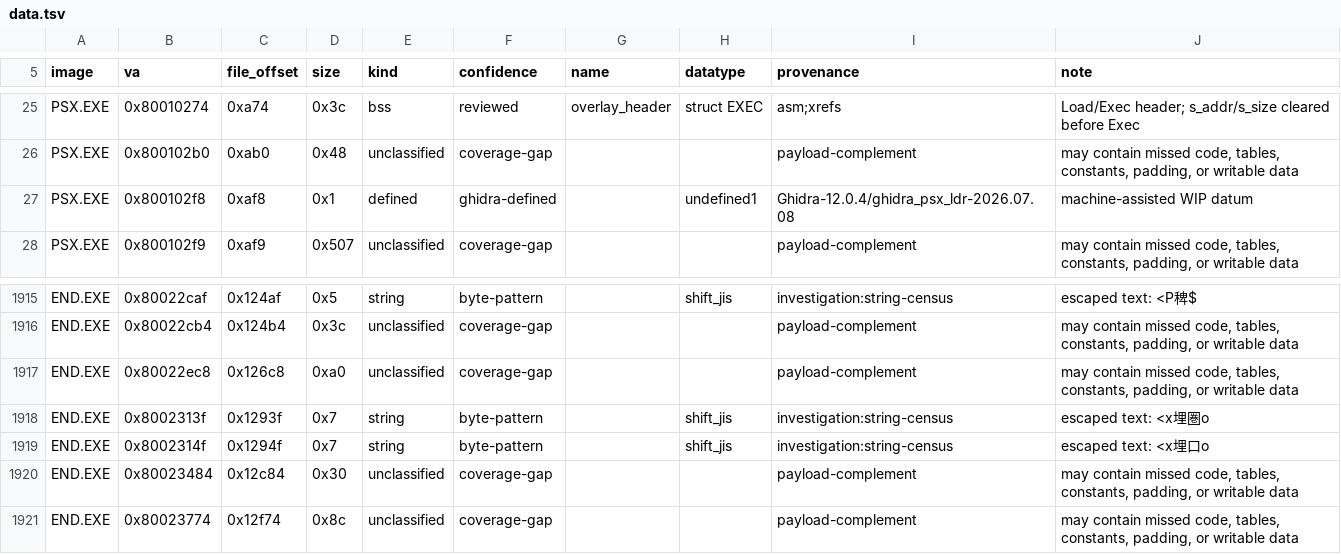
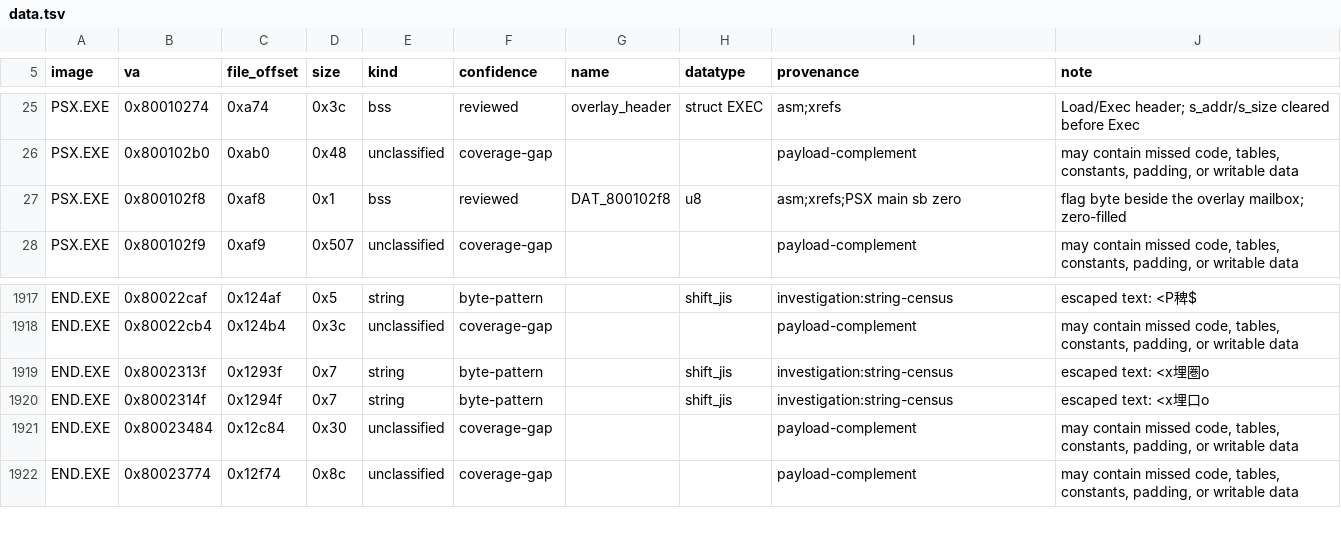
Before and after one commit to Voicedrew11/kings-field-2-decomp, a TSV file: config/retail/data.tsv, drawn as a sheet; only a part is shown, gaps mark what is left out; the diff covers the shown part only.

```diff
--- a/config/retail/data.tsv
+++ b/config/retail/data.tsv
@@ -26,3 +26,3 @@ PSX.EXE	0x80010274	0xa74	0x3c	bss	reviewed	overlay_header	struct EXEC	asm;xrefs
 PSX.EXE	0x800102b0	0xab0	0x48	unclassified	coverage-gap			payload-complement	may contain missed code, tables, constants, padding, or writable data
-PSX.EXE	0x800102f8	0xaf8	0x1	defined	ghidra-defined		undefined1	Ghidra-12.0.4/ghidra_psx_ldr-2026.07.08	machine-assisted WIP datum
+PSX.EXE	0x800102f8	0xaf8	0x1	bss	reviewed	DAT_800102f8	u8	asm;xrefs;PSX main sb zero	flag byte beside the overlay mailbox; zero-filled
 PSX.EXE	0x800102f9	0xaf9	0x507	unclassified	coverage-gap			payload-complement	may contain missed code, tables, constants, padding, or writable data
@@ -1916,3 +1918,2 @@ END.EXE	0x80022caf	0x124af	0x5	string	byte-pattern		shift_jis	investigation:stri
 END.EXE	0x80022cb4	0x124b4	0x3c	unclassified	coverage-gap			payload-complement	may contain missed code, tables, constants, padding, or writable data
-END.EXE	0x80022ec8	0x126c8	0xa0	unclassified	coverage-gap			payload-complement	may contain missed code, tables, constants, padding, or writable data
 END.EXE	0x8002313f	0x1293f	0x7	string	byte-pattern		shift_jis	investigation:string-census	escaped text: <x埋圏o
```
Also changed, not shown: 6 added rows, 2 removed rows and 10 edited cells elsewhere in this file, config/match_baseline.tsv, config/retail/data_identities.tsv, 24 other files.
